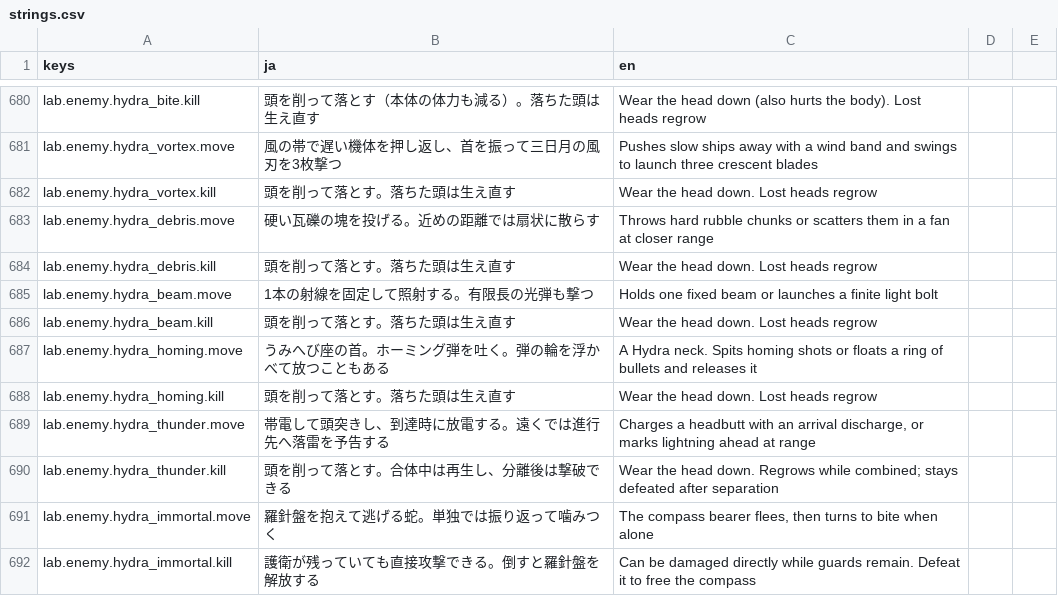
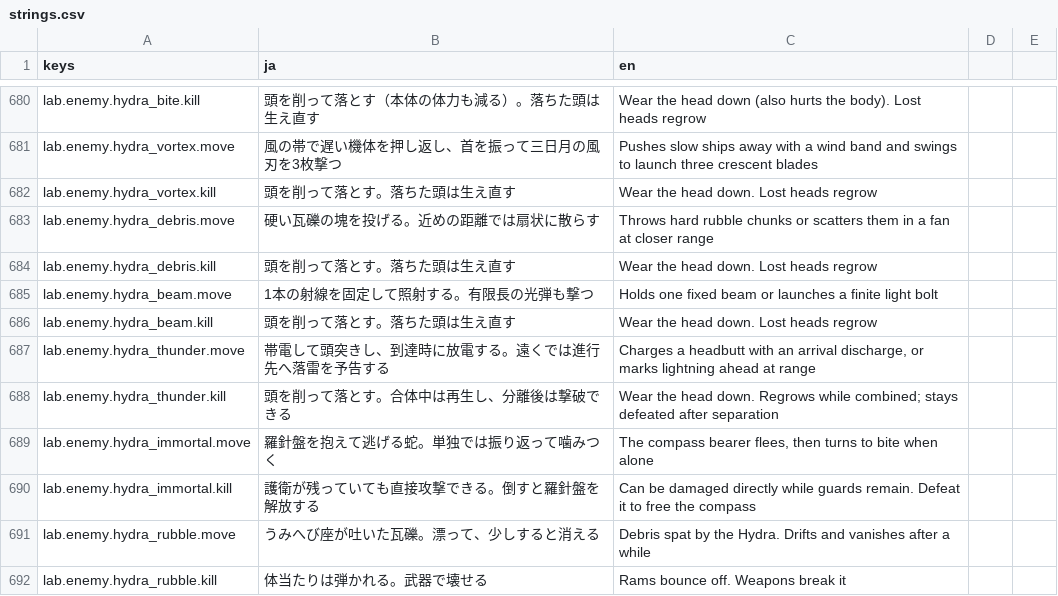
Before and after one commit to Tomatoguy1029/speed, a CSV file: speed/data/text/strings.csv, drawn as a sheet; only a part is shown, gaps mark what is left out; the shorter side is filled out with more unchanged rows.

```diff
--- a/speed/data/text/strings.csv
+++ b/speed/data/text/strings.csv
@@ -704,4 +704,2 @@ lab.enemy.hydra_beam.move,1本の射線を固定して照射する。有限長
 lab.enemy.hydra_beam.kill,頭を削って落とす。落ちた頭は生え直す,Wear the head down. Lost heads regrow
-lab.enemy.hydra_homing.move,うみへび座の首。ホーミング弾を吐く。弾の輪を浮かべて放つこともある,A Hydra neck. Spits homing shots or floats a ring of bullets and releases it
-lab.enemy.hydra_homing.kill,頭を削って落とす。落ちた頭は生え直す,Wear the head down. Lost heads regrow
 lab.enemy.hydra_thunder.move,帯電して頭突きし、到達時に放電する。遠くでは進行先へ落雷を予告する,"Charges a headbutt with an arrival discharge, or marks lightning ahead at range"
```
Also changed, not shown: 2 other files.
